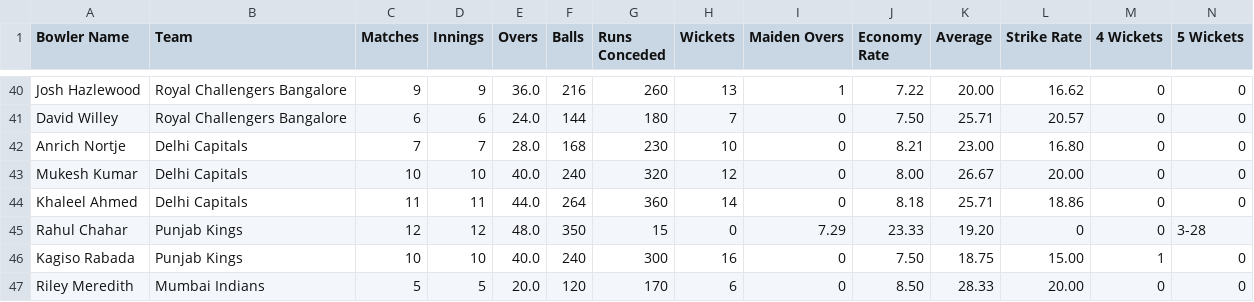
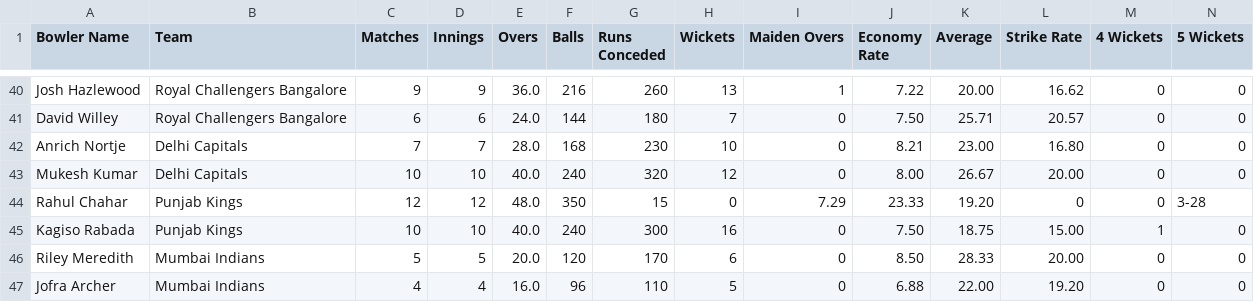
Before and after one commit to kanadkapil/Data, a CSV file: IPL2025_BowlerData.csv, drawn as a sheet; only a part is shown, gaps mark what is left out; the shorter side is filled out with more unchanged rows; rows hold the shown columns only; the diff names each change by its address in the sheet, - before the commit and + after, or states it on an @@ line.

Commit message:
Update IPL2025_BowlerData.csv

```diff
--- a/IPL2025_BowlerData.csv
+++ b/IPL2025_BowlerData.csv
-row 44: Khaleel Ahmed | Delhi Capitals | 11 | 11 | 44.0 | 264 | 360 | 14 | 0 | 8.18 | 25.71 | 18.86 | 0 | 0
```
